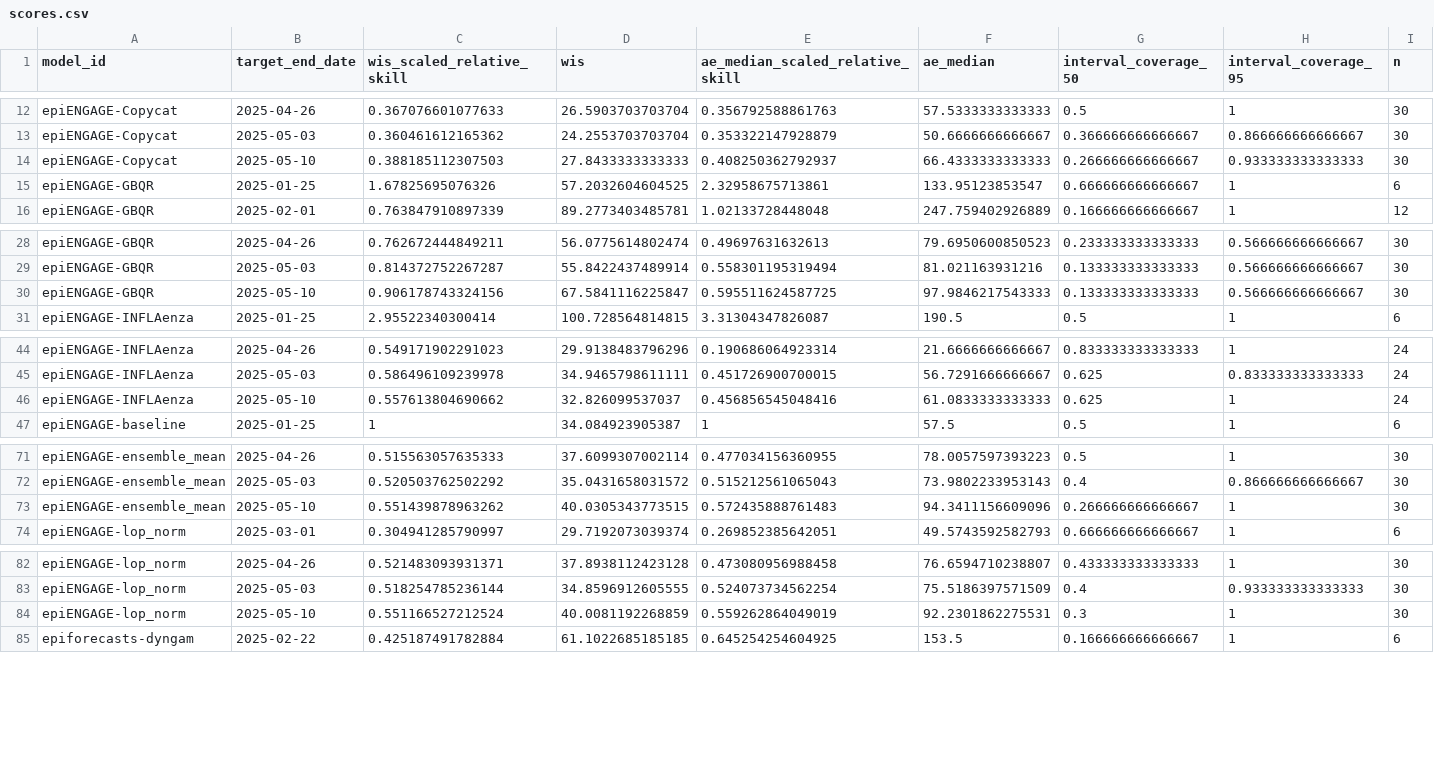
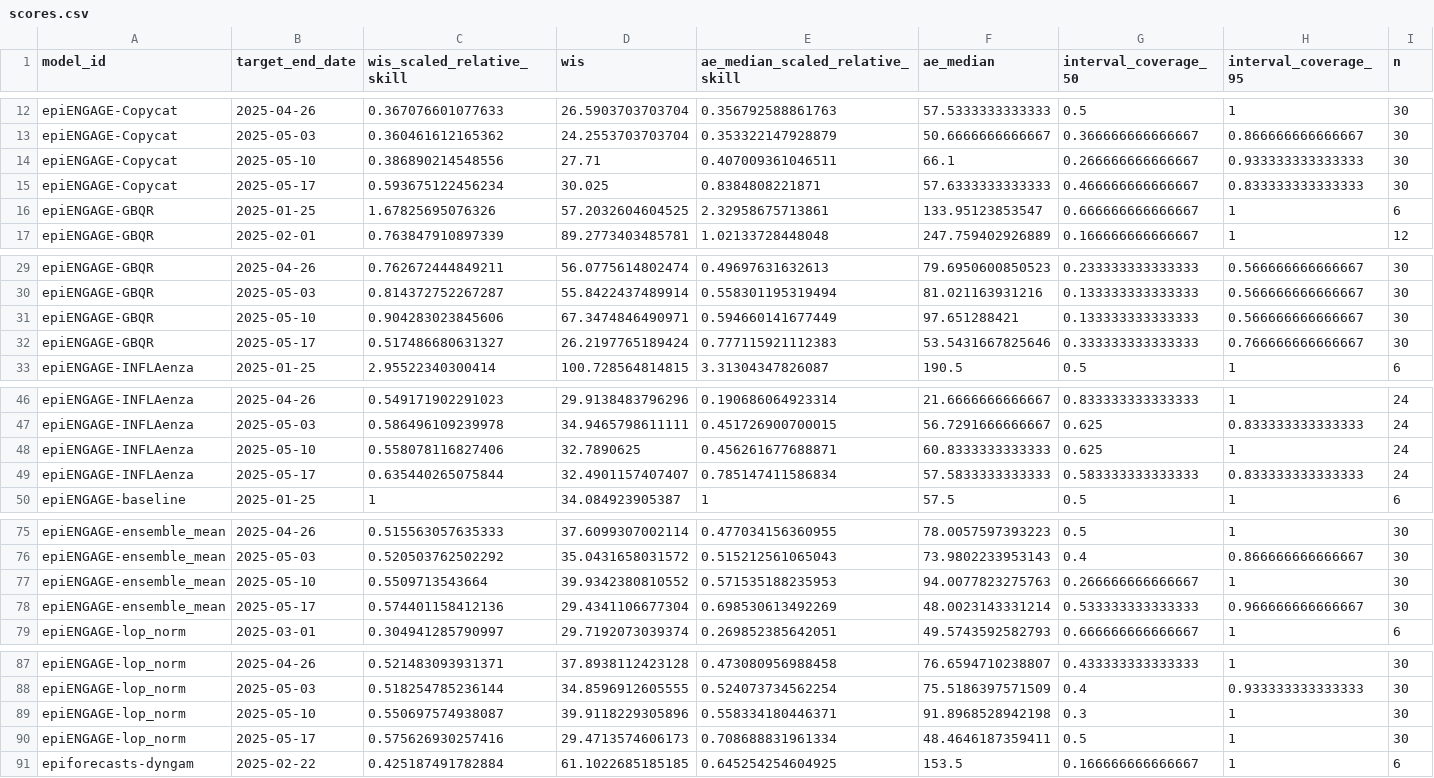
Before and after one commit to zkamvar/ubiquitous-broccoli, a CSV file: scores/ILI ED visits/Full season/target_end_date/scores.csv, drawn as a sheet; only a part is shown, gaps mark what is left out; the diff covers the shown part only.

Commit message:
update score data

```diff
--- a/scores/ILI ED visits/Full season/target_end_date/scores.csv
+++ b/scores/ILI ED visits/Full season/target_end_date/scores.csv
@@ -13,3 +13,4 @@
 "epiENGAGE-Copycat",2025-05-03,0.360461612165362,24.2553703703704,0.353322147928879,50.6666666666667,0.366666666666667,0.866666666666667,30
-"epiENGAGE-Copycat",2025-05-10,0.388185112307503,27.8433333333333,0.408250362792937,66.4333333333333,0.266666666666667,0.933333333333333,30
+"epiENGAGE-Copycat",2025-05-10,0.386890214548556,27.71,0.407009361046511,66.1,0.266666666666667,0.933333333333333,30
+"epiENGAGE-Copycat",2025-05-17,0.593675122456234,30.025,0.8384808221871,57.6333333333333,0.466666666666667,0.833333333333333,30
 "epiENGAGE-GBQR",2025-01-25,1.67825695076326,57.2032604604525,2.32958675713861,133.95123853547,0.666666666666667,1,6
@@ -29,3 +30,4 @@
 "epiENGAGE-GBQR",2025-05-03,0.814372752267287,55.8422437489914,0.558301195319494,81.021163931216,0.133333333333333,0.566666666666667,30
-"epiENGAGE-GBQR",2025-05-10,0.906178743324156,67.5841116225847,0.595511624587725,97.9846217543333,0.133333333333333,0.566666666666667,30
+"epiENGAGE-GBQR",2025-05-10,0.904283023845606,67.3474846490971,0.594660141677449,97.651288421,0.133333333333333,0.566666666666667,30
+"epiENGAGE-GBQR",2025-05-17,0.517486680631327,26.2197765189424,0.777115921112383,53.5431667825646,0.333333333333333,0.766666666666667,30
 "epiENGAGE-INFLAenza",2025-01-25,2.95522340300414,100.728564814815,3.31304347826087,190.5,0.5,1,6
@@ -45,3 +47,4 @@
 "epiENGAGE-INFLAenza",2025-05-03,0.586496109239978,34.9465798611111,0.451726900700015,56.7291666666667,0.625,0.833333333333333,24
-"epiENGAGE-INFLAenza",2025-05-10,0.557613804690662,32.826099537037,0.456856545048416,61.0833333333333,0.625,1,24
+"epiENGAGE-INFLAenza",2025-05-10,0.558078116827406,32.7890625,0.456261677688871,60.8333333333333,0.625,1,24
+"epiENGAGE-INFLAenza",2025-05-17,0.635440265075844,32.4901157407407,0.785147411586834,57.5833333333333,0.583333333333333,0.833333333333333,24
 "epiENGAGE-baseline",2025-01-25,1,34.084923905387,1,57.5,0.5,1,6
@@ -72,3 +76,4 @@
 "epiENGAGE-ensemble_mean",2025-05-03,0.520503762502292,35.0431658031572,0.515212561065043,73.9802233953143,0.4,0.866666666666667,30
-"epiENGAGE-ensemble_mean",2025-05-10,0.551439878963262,40.0305343773515,0.572435888761483,94.3411156609096,0.266666666666667,1,30
+"epiENGAGE-ensemble_mean",2025-05-10,0.5509713543664,39.9342380810552,0.571535188235953,94.0077823275763,0.266666666666667,1,30
+"epiENGAGE-ensemble_mean",2025-05-17,0.574401158412136,29.4341106677304,0.698530613492269,48.0023143331214,0.533333333333333,0.966666666666667,30
 "epiENGAGE-lop_norm",2025-03-01,0.304941285790997,29.7192073039374,0.269852385642051,49.5743592582793,0.666666666666667,1,6
@@ -83,3 +88,4 @@
 "epiENGAGE-lop_norm",2025-05-03,0.518254785236144,34.8596912605555,0.524073734562254,75.5186397571509,0.4,0.933333333333333,30
-"epiENGAGE-lop_norm",2025-05-10,0.551166527212524,40.0081192268859,0.559262864049019,92.2301862275531,0.3,1,30
+"epiENGAGE-lop_norm",2025-05-10,0.550697574938087,39.9118229305896,0.558334180446371,91.8968528942198,0.3,1,30
+"epiENGAGE-lop_norm",2025-05-17,0.575626930257416,29.4713574606173,0.708688831961334,48.4646187359411,0.5,1,30
 "epiforecasts-dyngam",2025-02-22,0.425187491782884,61.1022685185185,0.645254254604925,153.5,0.166666666666667,1,6
```
Also changed, not shown: 2 added rows and 6 edited cells elsewhere in this file, scores/Flu ED visits pct/Full season/reference_date/scores.csv, scores/Flu ED visits pct/Full season/target_end_date/scores.csv, 17 other files.
